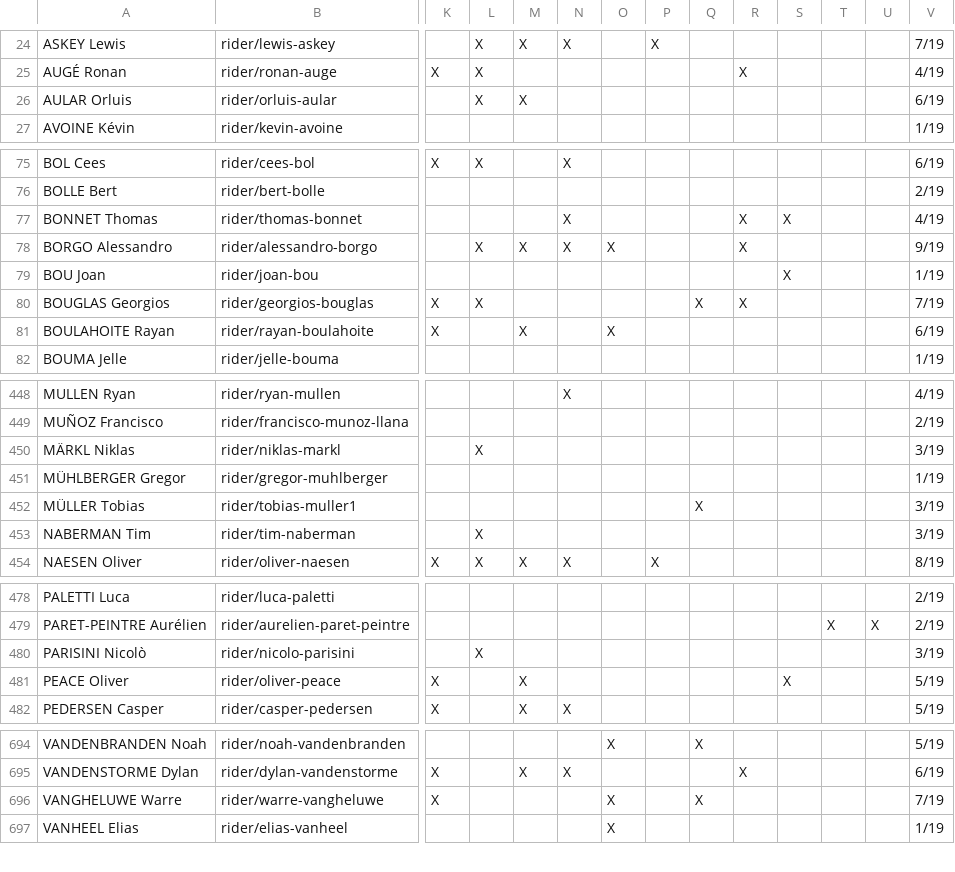
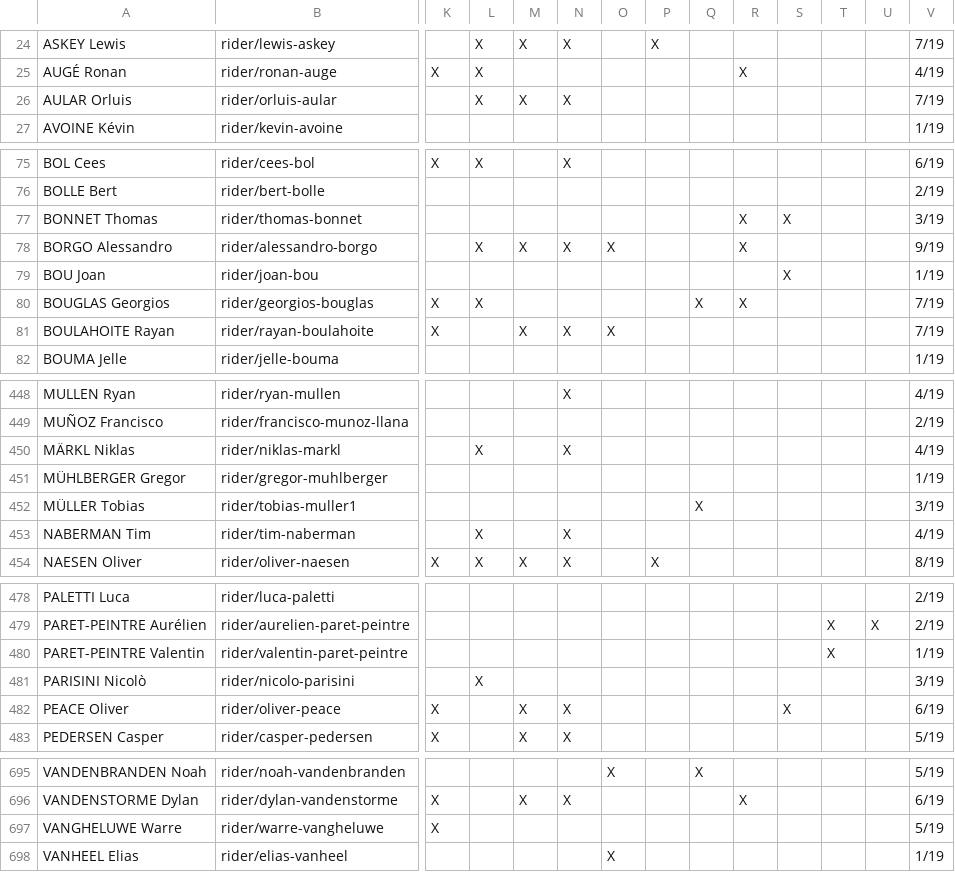
Before and after one commit to nigellindemann-dev/wm26, a CSV file: output/startlist_matrix.csv, drawn as a sheet; only a part is shown, gaps mark what is left out; addresses are those after the commit; rows hold the shown columns only; the diff covers the shown part only; the diff names each change by its address in the sheet, - before the commit and + after, or states it on an @@ line.

```diff
--- a/output/startlist_matrix.csv
+++ b/output/startlist_matrix.csv
-N26: (empty)
+N26: X
-V26: 6/19
+V26: 7/19
-N77: X
+N77: (empty)
-V77: 4/19
+V77: 3/19
-N81: (empty)
+N81: X
-V81: 6/19
+V81: 7/19
-N450: (empty)
+N450: X
-V450: 3/19
+V450: 4/19
-N453: (empty)
+N453: X
-V453: 3/19
+V453: 4/19
+row 480: PARET-PEINTRE Valentin | rider/valentin-paret-peintre |  |  |  |  |  |  |  |  |  | X |  | 1/19
-N482: (empty)
+N482: X
-V482: 5/19
+V482: 6/19
-O697: X
+O697: (empty)
-Q697: X
+Q697: (empty)
-V697: 7/19
+V697: 5/19
```
Also changed, not shown: 26 edited cells elsewhere in this file, output/startlist_changes.csv, 2 other files.
